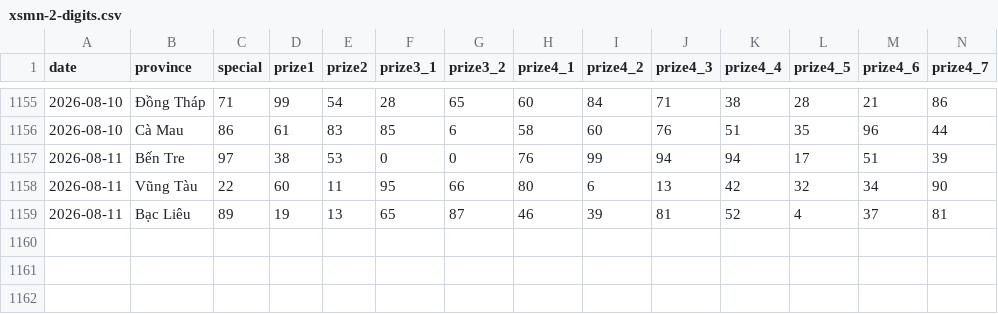
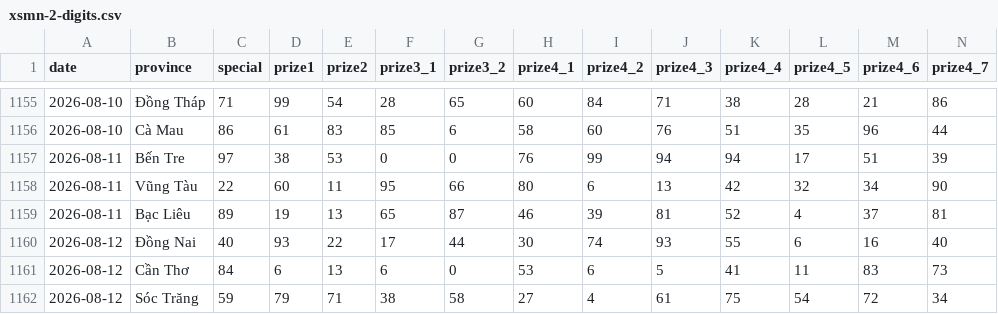
Before and after one commit to aloha123890/vietnam-lottery, a CSV file: data/xsmn-2-digits.csv, drawn as a sheet; only a part is shown, gaps mark what is left out; rows hold the shown columns only; the diff names each change by its address in the sheet, - before the commit and + after, or states it on an @@ line.

```diff
--- a/data/xsmn-2-digits.csv
+++ b/data/xsmn-2-digits.csv
+row 1160: 2026-08-12 | Đồng Nai | 40 | 93 | 22 | 17 | 44 | 30 | 74 | 93 | 55 | 6 | 16 | 40
+row 1161: 2026-08-12 | Cần Thơ | 84 | 6 | 13 | 6 | 0 | 53 | 6 | 5 | 41 | 11 | 83 | 73
+row 1162: 2026-08-12 | Sóc Trăng | 59 | 79 | 71 | 38 | 58 | 27 | 4 | 61 | 75 | 54 | 72 | 34
```
Also changed, not shown: data/xsmn-sparse.csv, data/xsmn.csv, 8 other files.
